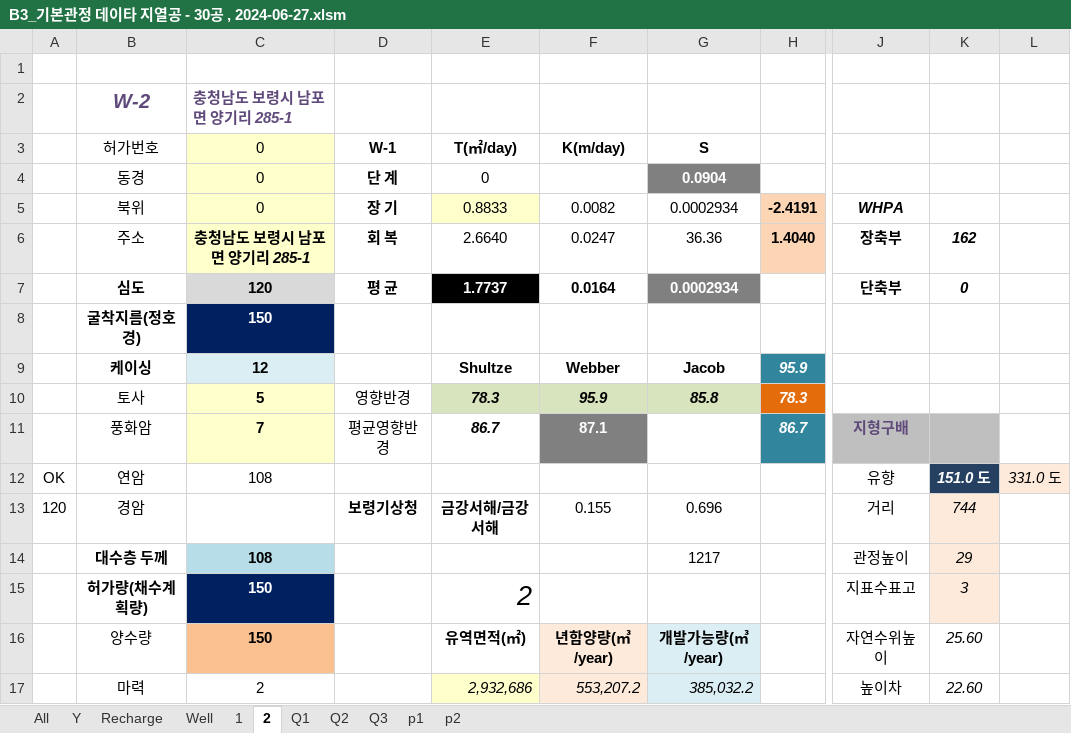
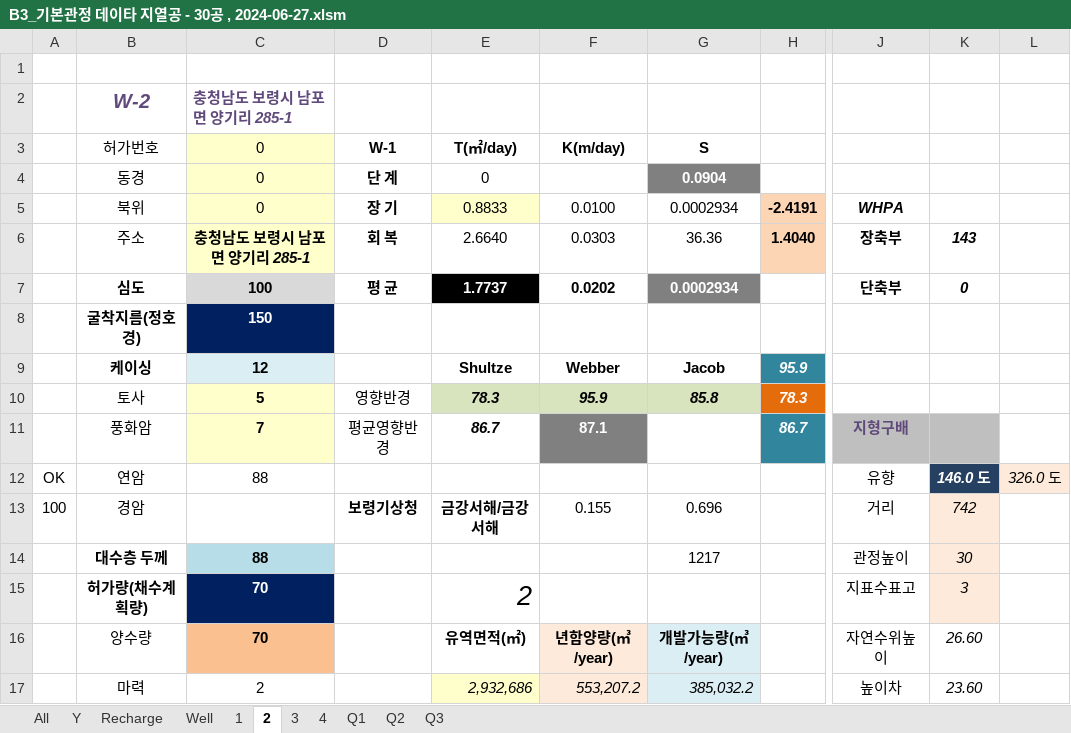
Before and after one commit to ihanseol/02_Excel2, an Excel workbook: 01_Acquifer Pumping Test/03_기본관정데이타/B3_기본관정 데이타 지열공 - 30공 , 2024-06-27.xlsm, sheet 2, drawn as a sheet; only a part is shown, gaps mark what is left out; values as stored, in another font and other column widths than the file's, no borders; charts and pictures not drawn; the diff covers the shown part only; the diff names each change by its address in the sheet, - before the commit and + after, or states it on an @@ line.

```diff
--- a/01_Acquifer Pumping Test/03_기본관정데이타/B3_기본관정 데이타 지열공 - 30공 , 2024-06-27.xlsm (sheet 2)
+++ b/01_Acquifer Pumping Test/03_기본관정데이타/B3_기본관정 데이타 지열공 - 30공 , 2024-06-27.xlsm (sheet 2)
-sheet tab: p1
-sheet tab: p2
+sheet tab: 3
+sheet tab: 4
-F5 (K(m/day)): 0.0082
+F5 (K(m/day)): 0.0100
-F6 (K(m/day)): 0.0247
+F6 (K(m/day)): 0.0303
-K6: 162
+K6: 143
-C7 (0): 120
+C7 (0): 100
-F7 (K(m/day)): 0.0164
+F7 (K(m/day)): 0.0202
-C12 (0): 108
+C12 (0): 88
-K12: 151.0 도
+K12: 146.0 도
-L12: 331.0 도
+L12: 326.0 도
-A13: 120
+A13: 100
-K13: 744
+K13: 742
-C14 (0): 108
+C14 (0): 88
-K14: 29
+K14: 30
-C15:C16 (0): 150
+C15:C16 (0): 70
-K16: 25.60
+K16: 26.60
-K17: 22.60
+K17: 23.60
```
Also changed, not shown: 18 edited cells elsewhere in this sheet, sheet Recharge, sheet Well, sheet 1, formulas that keep their value, charts or pictures, 11 other files.
